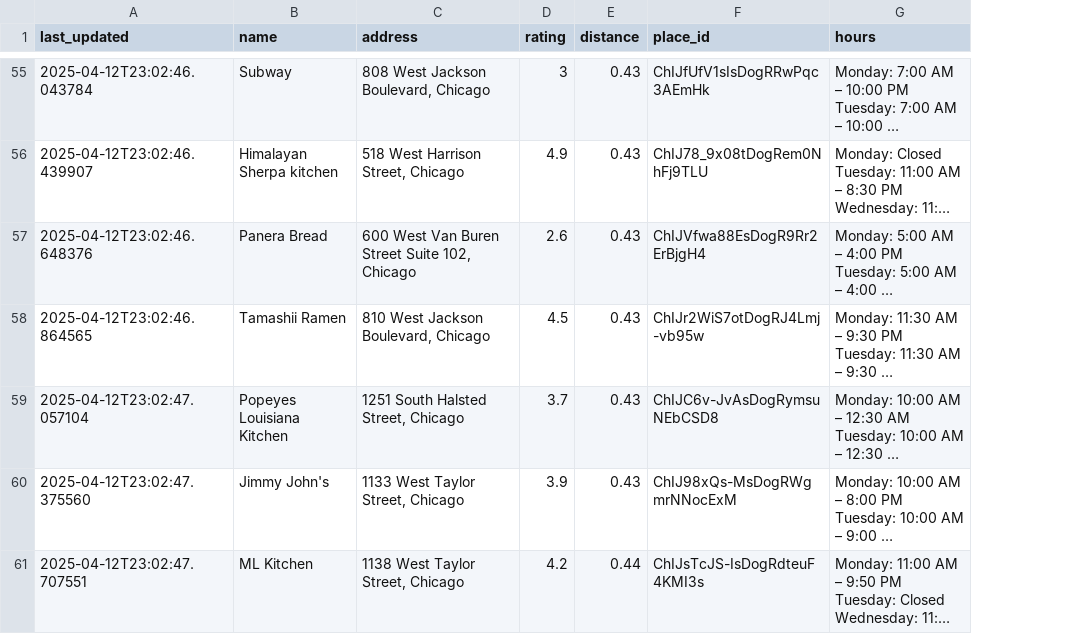
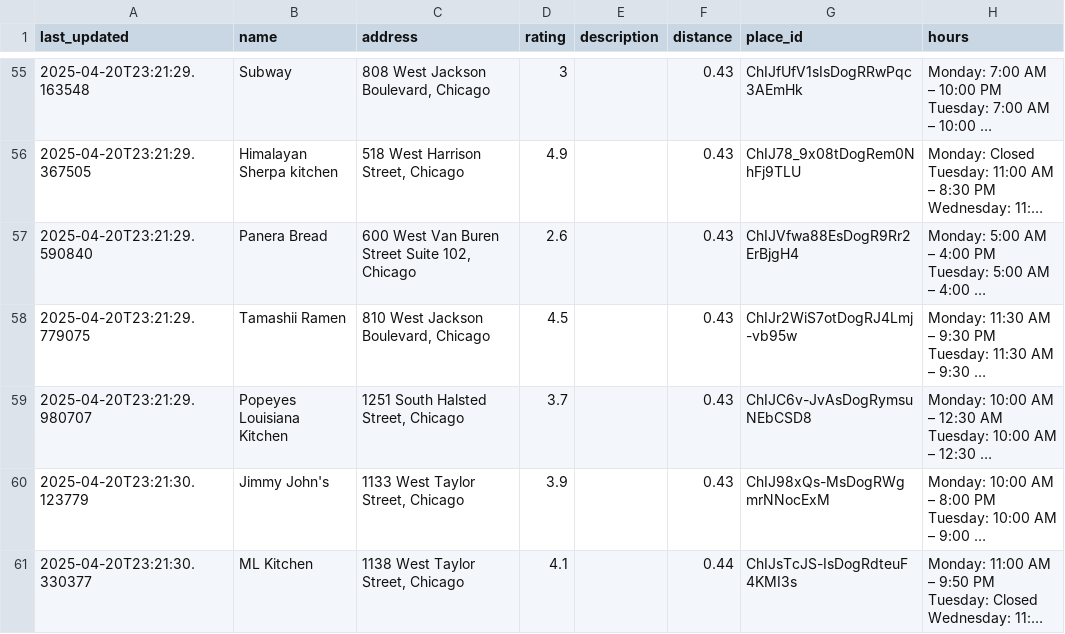
Before and after one commit to abyssaldragonz/UICbites, a CSV file: backend/restaurants.csv, drawn as a sheet; only a part is shown, gaps mark what is left out; long unchanged cells end in …; the diff covers the shown part only; the diff names each change by its address in the sheet, - before the commit and + after, or states it on an @@ line.

Commit message:
attempting short description of place

```diff
--- a/backend/restaurants.csv
+++ b/backend/restaurants.csv
+column E (description), empty
-A55 (last_updated): 2025-04-12T23:02:46.043784
+A55 (last_updated): 2025-04-20T23:21:29.163548
-A56 (last_updated): 2025-04-12T23:02:46.439907
+A56 (last_updated): 2025-04-20T23:21:29.367505
-A57 (last_updated): 2025-04-12T23:02:46.648376
+A57 (last_updated): 2025-04-20T23:21:29.590840
-A58 (last_updated): 2025-04-12T23:02:46.864565
+A58 (last_updated): 2025-04-20T23:21:29.779075
-A59 (last_updated): 2025-04-12T23:02:47.057104
+A59 (last_updated): 2025-04-20T23:21:29.980707
-A60 (last_updated): 2025-04-12T23:02:47.375560
+A60 (last_updated): 2025-04-20T23:21:30.123779
-A61 (last_updated): 2025-04-12T23:02:47.707551
+A61 (last_updated): 2025-04-20T23:21:30.330377
-D61 (rating): 4.2
+D61 (rating): 4.1
```
Also changed, not shown: 1 added row, 1 removed row and 56 edited cells elsewhere in this file, 2 other files.
